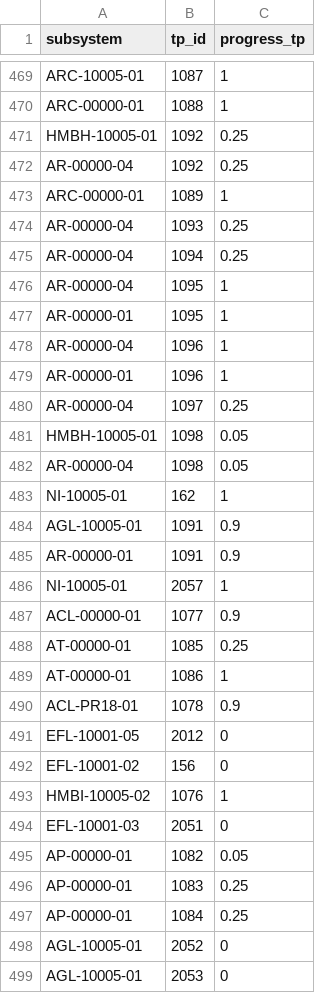
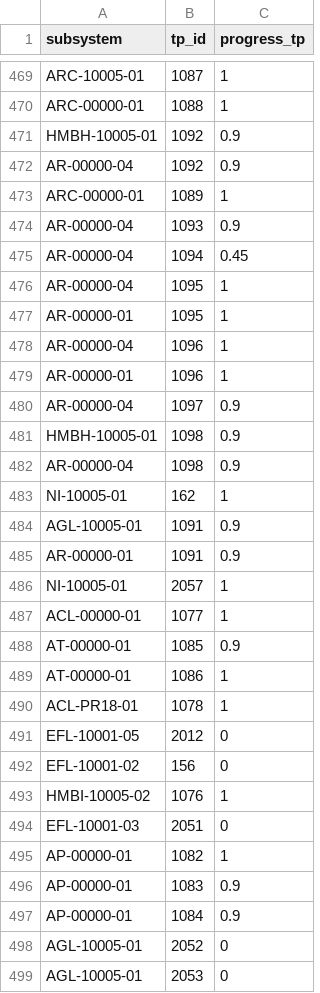
Before and after one commit to biaggiogz/AWSTerraform, a CSV file: ReactApp/resources/ChartPipeline/data/tp_with_progress.csv, drawn as a sheet; only a part is shown, gaps mark what is left out; the diff covers the shown part only.

```diff
--- a/ReactApp/resources/ChartPipeline/data/tp_with_progress.csv
+++ b/ReactApp/resources/ChartPipeline/data/tp_with_progress.csv
@@ -470,7 +470,7 @@ ARC-10005-01,1087,1
 ARC-00000-01,1088,1
-HMBH-10005-01,1092,0.25
-AR-00000-04,1092,0.25
+HMBH-10005-01,1092,0.9
+AR-00000-04,1092,0.9
 ARC-00000-01,1089,1
-AR-00000-04,1093,0.25
-AR-00000-04,1094,0.25
+AR-00000-04,1093,0.9
+AR-00000-04,1094,0.45
 AR-00000-04,1095,1
@@ -479,5 +479,5 @@ AR-00000-04,1096,1
 AR-00000-01,1096,1
-AR-00000-04,1097,0.25
-HMBH-10005-01,1098,0.05
-AR-00000-04,1098,0.05
+AR-00000-04,1097,0.9
+HMBH-10005-01,1098,0.9
+AR-00000-04,1098,0.9
 NI-10005-01,162,1
@@ -486,6 +486,6 @@ AR-00000-01,1091,0.9
 NI-10005-01,2057,1
-ACL-00000-01,1077,0.9
-AT-00000-01,1085,0.25
+ACL-00000-01,1077,1
+AT-00000-01,1085,0.9
 AT-00000-01,1086,1
-ACL-PR18-01,1078,0.9
+ACL-PR18-01,1078,1
 EFL-10001-05,2012,0
@@ -494,5 +494,5 @@ HMBI-10005-02,1076,1
 EFL-10001-03,2051,0
-AP-00000-01,1082,0.05
-AP-00000-01,1083,0.25
-AP-00000-01,1084,0.25
+AP-00000-01,1082,1
+AP-00000-01,1083,0.9
+AP-00000-01,1084,0.9
 AGL-10005-01,2052,0
```
Also changed, not shown: 77 edited cells elsewhere in this file, ReactApp/resources/ChartPipeline/public/data/tp_with_progress.csv, 2 other files.
